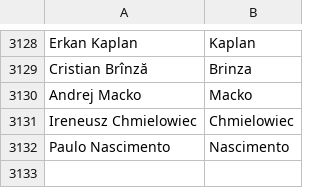
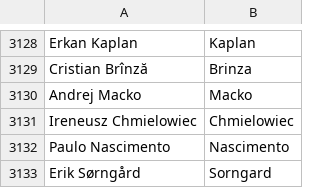
Before and after one commit to mozilla/community-data, a CSV file: credits/names.csv, drawn as a sheet; only a part is shown, gaps mark what is left out; the diff names each change by its address in the sheet, - before the commit and + after, or states it on an @@ line.

Commit message:
Erik Sørngård <erik.sorngard@gmail.com>: "Camino Norwegian translator"

```diff
--- a/credits/names.csv
+++ b/credits/names.csv
+row 3133: Erik Sørngård | Sorngard
```
